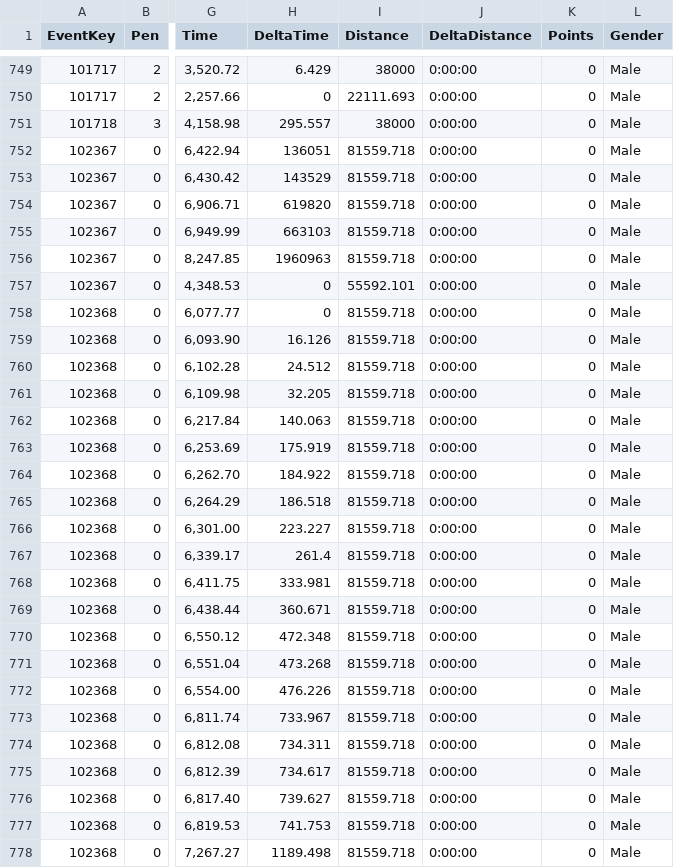
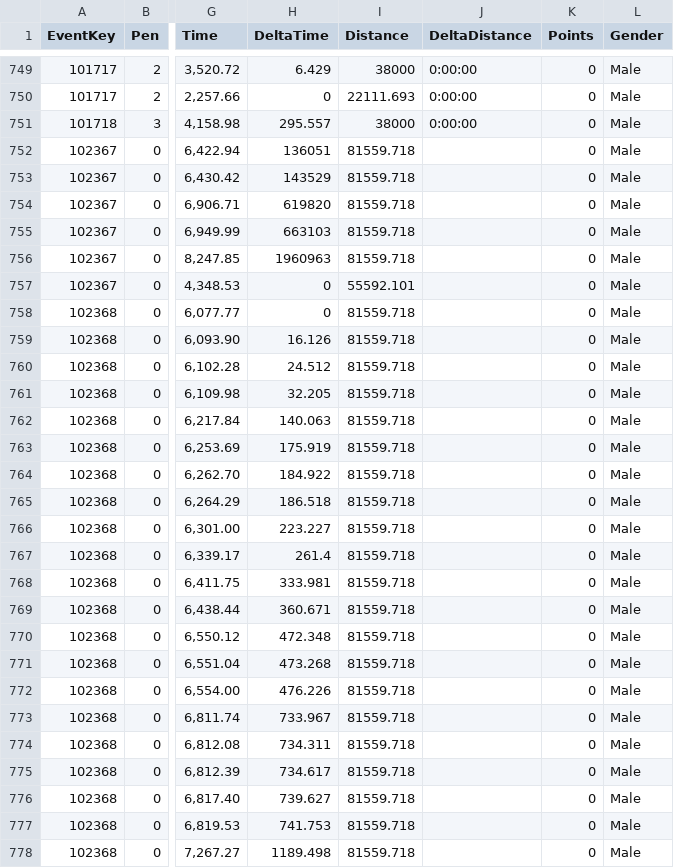
Before and after one commit to somaek/somaek.github.io, a CSV file: arwr.csv, drawn as a sheet; only a part is shown, gaps mark what is left out; the diff covers the shown part only; the diff names each change by its address in the sheet, - before the commit and + after, or states it on an @@ line.

Commit message:
Flat: latest data (2026-02-15T00:02:51.145Z) {   "date": "2026-02-15T00:02:51.145Z",   "files": [     {       "name": "arwr.csv",       "deltaBytes": -704,       "source": "https://docs.google.com/spreadsheets/d/e/2PACX-1vTFFpRBp56INVL1XqmHbGBrISvVdzqQ1C3N-sf9xox4oJugyPqYw7OwbxpkyolEjx8BPIkd7mb2ICza/pub?gid=635705779&single=true&output=csv"     },     {       "name": "SpringC.csv",       "deltaBytes": -2030,       "source": "https://docs.google.com/spreadsheets/d/e/2PACX-1vQa0NYgMt6C6iQz2B0WJOpqapV_4_qrivfmCriV0CddxN3Ihe1FhfJ-6yXf7rG7g4GJkYzazBHCF50Y/pub?gid=635705779&single=true&output=csv"     },     {       "name": "classicsL.csv",       "deltaBytes": -2030,       "source": "https://docs.google.com/spreadsheets/d/e/2PACX-1vQa0NYgMt6C6iQz2B0WJOpqapV_4_qrivfmCriV0CddxN3Ihe1FhfJ-6yXf7rG7g4GJkYzazBHCF50Y/pub?gid=635705779&single=true&output=csv"     }   ] }

```diff
--- a/arwr.csv
+++ b/arwr.csv
-J752:J778 (DeltaDistance): 0:00:00
+J752:J778 (DeltaDistance): (empty)
```
Also changed, not shown: 64 edited cells elsewhere in this file, SpringC.csv, classicsL.csv.
